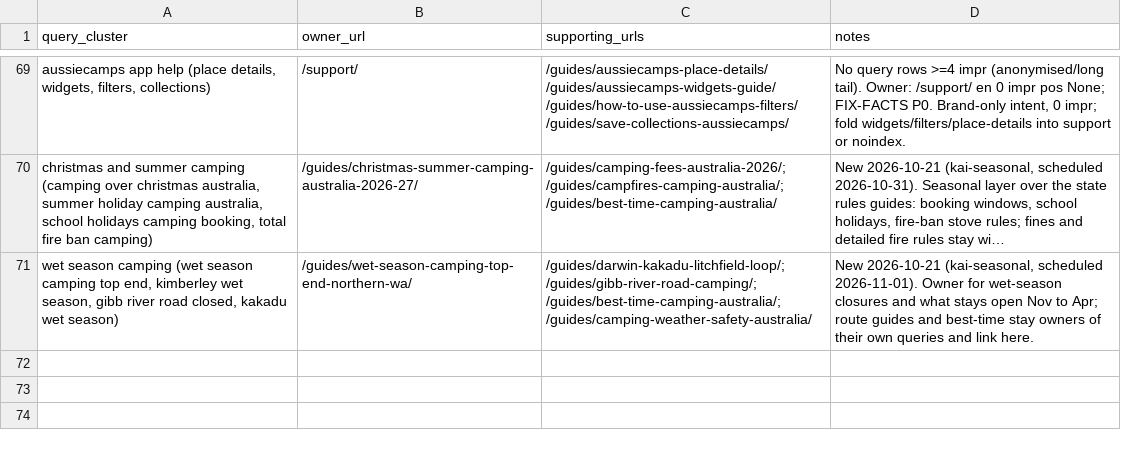
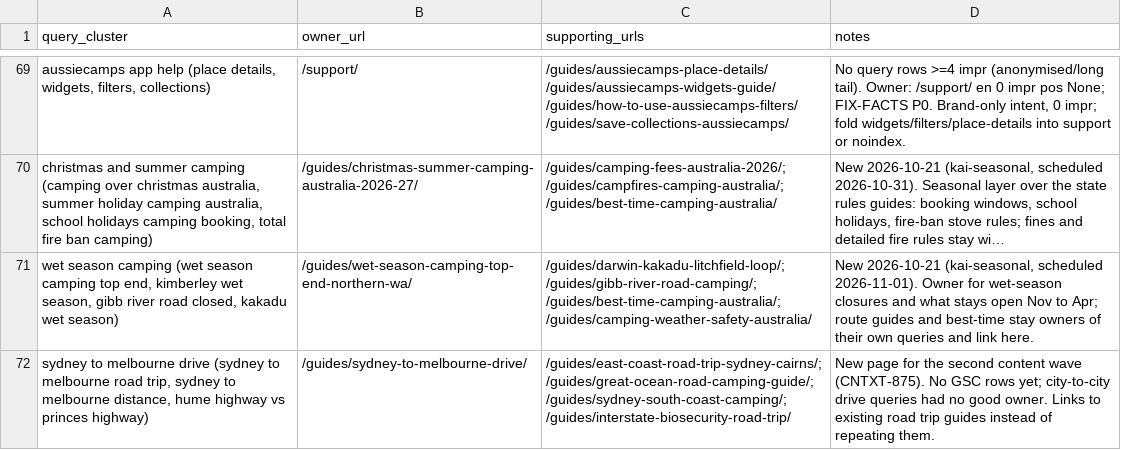
Before and after one commit to CristianRus4/aussiecamps-web, a CSV file: docs/growth/audit/keyword-map.csv, drawn as a sheet; only a part is shown, gaps mark what is left out; long unchanged cells end in …; the diff names each change by its address in the sheet, - before the commit and + after, or states it on an @@ line.

```diff
--- a/docs/growth/audit/keyword-map.csv
+++ b/docs/growth/audit/keyword-map.csv
+row 72: sydney to melbourne drive (sydney to melbourne road trip, sydney to melbourne distance, hume highway vs princes highway) | /guides/sydney-to-melbourne-drive/ | /guides/east-coast-road-trip-sydney-cairns/; /guides/great-ocean-road-camping-guide/; /guides/sydney-south-coast-camping/; /guides/interstate-biosecurity-road-trip/ | New page for the second content wave (CNTXT-875). No GSC rows yet; city-to-city drive queries had no good owner. Links to existing road trip guides instead of repeating them.
```
Also changed, not shown: docs/growth/changelog.csv, 17 other files.
